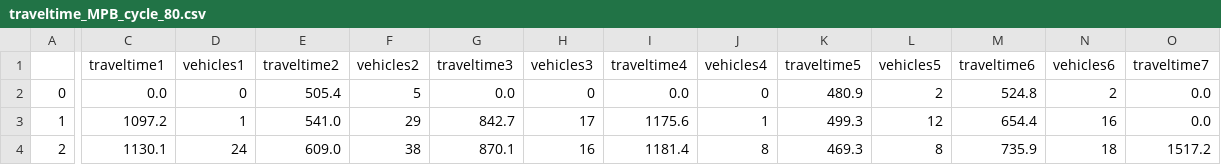
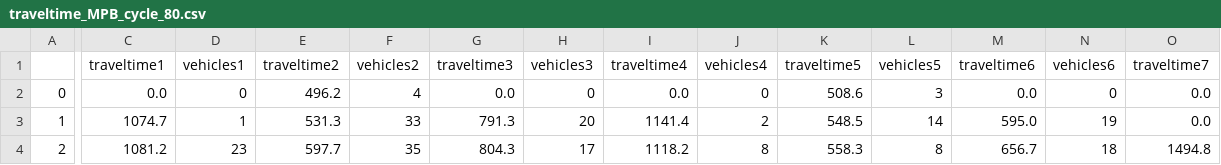
Before and after one commit to eeeecj/LMPband, a CSV file: Case Analysis/sensitivity/staturation/traveltime_MPB_cycle_80.csv, drawn as a sheet; only a part is shown, gaps mark what is left out; the diff covers the shown part only; the diff names each change by its address in the sheet, - before the commit and + after, or states it on an @@ line.

```diff
--- a/Case Analysis/sensitivity/staturation/traveltime_MPB_cycle_80.csv
+++ b/Case Analysis/sensitivity/staturation/traveltime_MPB_cycle_80.csv
-E2 (traveltime2): 505.4
+E2 (traveltime2): 496.2
-F2 (vehicles2): 5
+F2 (vehicles2): 4
-K2 (traveltime5): 480.9
+K2 (traveltime5): 508.6
-L2 (vehicles5): 2
+L2 (vehicles5): 3
-M2 (traveltime6): 524.8
+M2 (traveltime6): 0.0
-N2 (vehicles6): 2
+N2 (vehicles6): 0
-C3 (traveltime1): 1097.2
+C3 (traveltime1): 1074.7
-E3 (traveltime2): 541.0
+E3 (traveltime2): 531.3
-F3 (vehicles2): 29
+F3 (vehicles2): 33
-G3 (traveltime3): 842.7
+G3 (traveltime3): 791.3
-H3 (vehicles3): 17
+H3 (vehicles3): 20
-I3 (traveltime4): 1175.6
+I3 (traveltime4): 1141.4
-J3 (vehicles4): 1
+J3 (vehicles4): 2
-K3 (traveltime5): 499.3
+K3 (traveltime5): 548.5
-L3 (vehicles5): 12
+L3 (vehicles5): 14
-M3 (traveltime6): 654.4
+M3 (traveltime6): 595.0
-N3 (vehicles6): 16
+N3 (vehicles6): 19
-C4 (traveltime1): 1130.1
+C4 (traveltime1): 1081.2
-D4 (vehicles1): 24
+D4 (vehicles1): 23
-E4 (traveltime2): 609.0
+E4 (traveltime2): 597.7
-F4 (vehicles2): 38
+F4 (vehicles2): 35
-G4 (traveltime3): 870.1
+G4 (traveltime3): 804.3
-H4 (vehicles3): 16
+H4 (vehicles3): 17
-I4 (traveltime4): 1181.4
+I4 (traveltime4): 1118.2
-K4 (traveltime5): 469.3
+K4 (traveltime5): 558.3
-M4 (traveltime6): 735.9
+M4 (traveltime6): 656.7
-O4 (traveltime7): 1517.2
+O4 (traveltime7): 1494.8
```
Also changed, not shown: 41 edited cells elsewhere in this file, Case Analysis/sensitivity/staturation/delay_MB_cycle_80.csv, Case Analysis/sensitivity/staturation/delay_MPB_cycle_80.csv, 17 other files.
